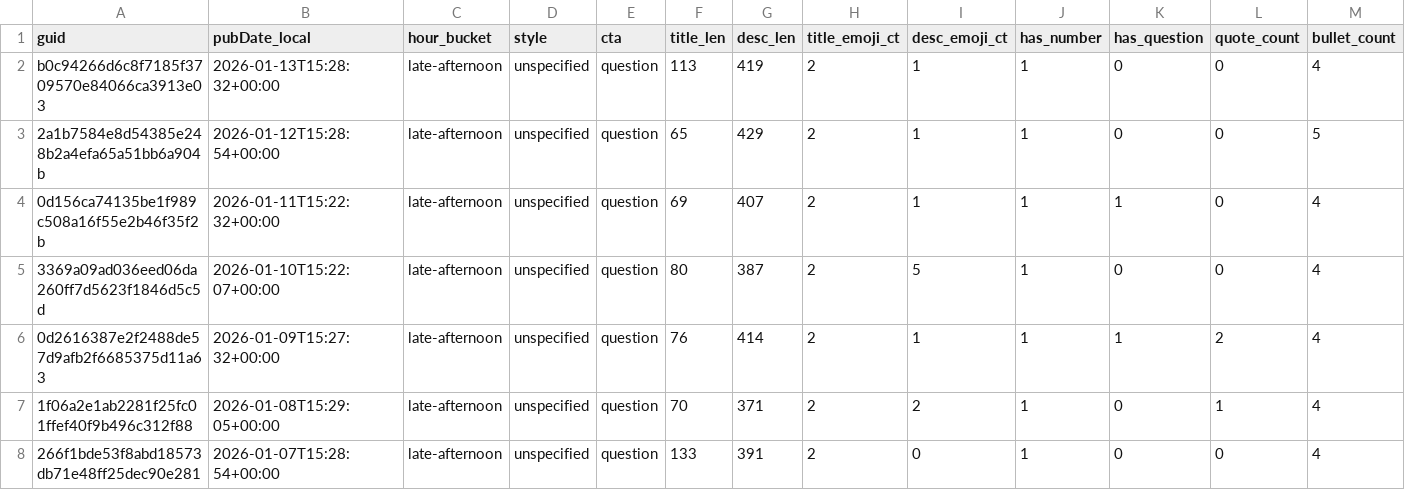
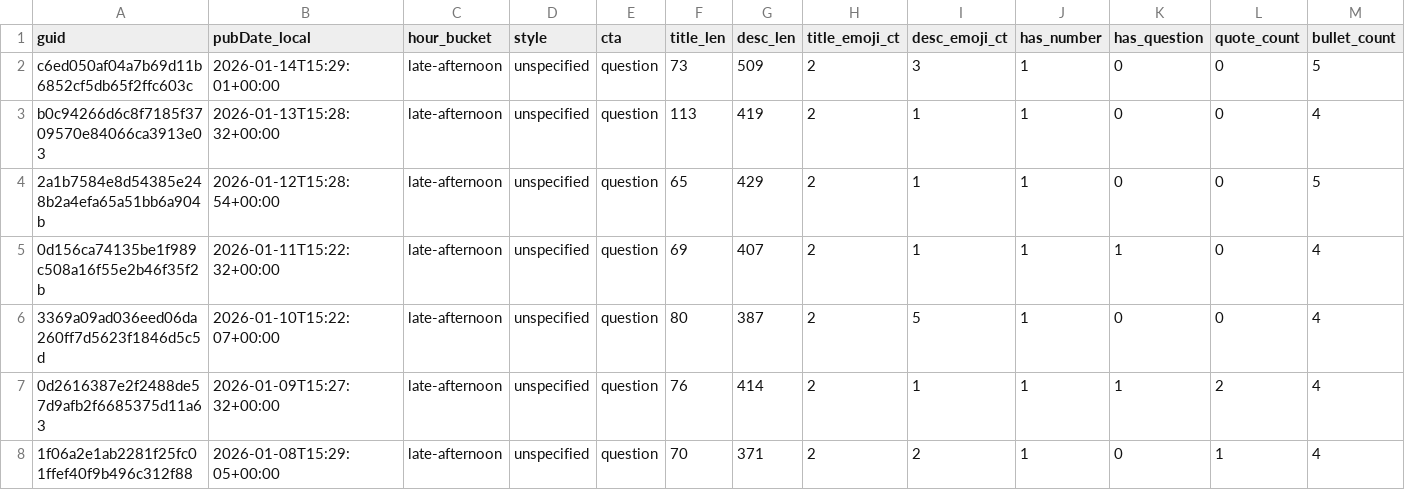
Before and after one commit to nikopastore/scalepilot-autopost, a CSV file: analytics/posts_features.csv, drawn as a sheet; only a part is shown; the shorter side is filled out with more unchanged rows; rows hold the shown columns only; the diff names each change by its address in the sheet, - before the commit and + after, or states it on an @@ line.

Commit message:
analytics: update reports [skip ci]

```diff
--- a/analytics/posts_features.csv
+++ b/analytics/posts_features.csv
+row 2: c6ed050af04a7b69d11b6852cf5db65f2ffc603c | 2026-01-14T15:29:01+00:00 | late-afternoon | unspecified | question | 73 | 509 | 2 | 3 | 1 | 0 | 0 | 5
```
Also changed, not shown: analytics/feature_summary.csv, 2 other files.
